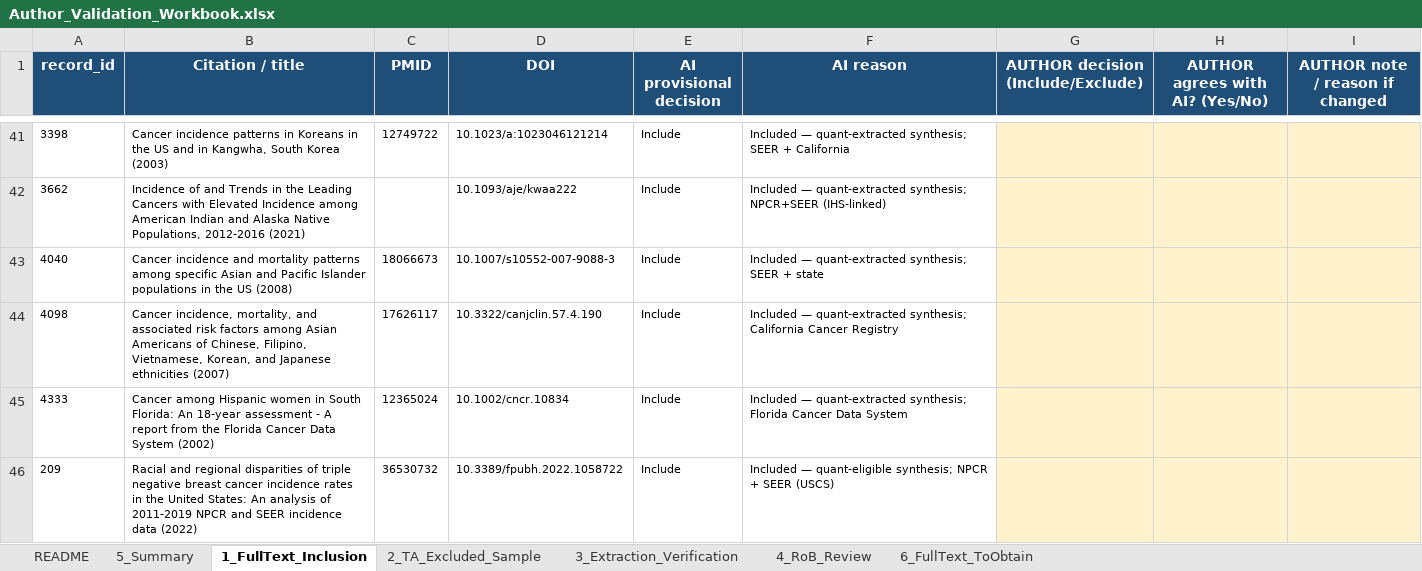
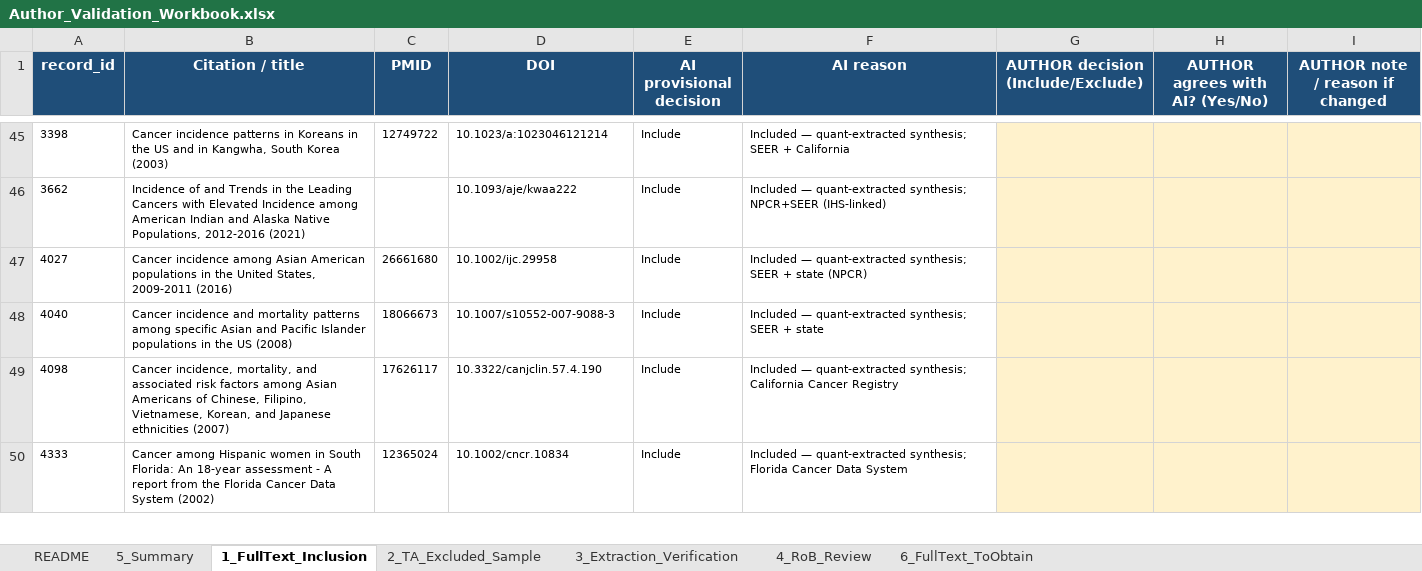
Before and after one commit to p16791918-lab/Meta, an Excel workbook: meta_agents/search_v2/outputs/Author_Validation_Workbook.xlsx, sheet 1_FullText_Inclusion, drawn as a sheet; only a part is shown, gaps mark what is left out; values as stored, in another font and other column widths than the file's, no borders; removed rows and columns are numbered as before the commit, all else as after; the diff covers the shown part only; the diff names each change by its address in the sheet, - before the commit and + after, or states it on an @@ line.

```diff
--- a/meta_agents/search_v2/outputs/Author_Validation_Workbook.xlsx (sheet 1_FullText_Inclusion)
+++ b/meta_agents/search_v2/outputs/Author_Validation_Workbook.xlsx (sheet 1_FullText_Inclusion)
+row 47: 4027 | Cancer incidence among Asian American populations in the United States, 2009-2011 (2016) | 26661680 | 10.1002/ijc.29958 | Include | Included — quant-extracted synthesis; SEER + state (NPCR)
-row 46: 209 | Racial and regional disparities of triple negative breast cancer incidence rates in the United States: An analysis of 2011-2019 NPCR and SEER incidence data (2022) | 36530732 | 10.3389/fpubh.2022.1058722 | Include | Included — quant-eligible synthesis; NPCR + SEER (USCS)
```
Also changed, not shown: 4 added rows and 4 removed rows elsewhere in this sheet, sheet 3_Extraction_Verification, sheet 4_RoB_Review.
